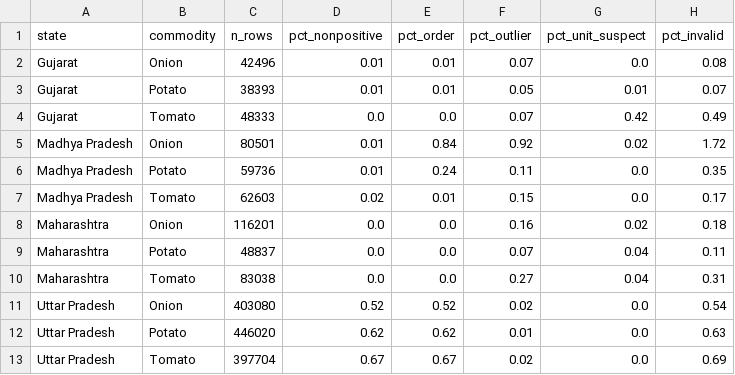
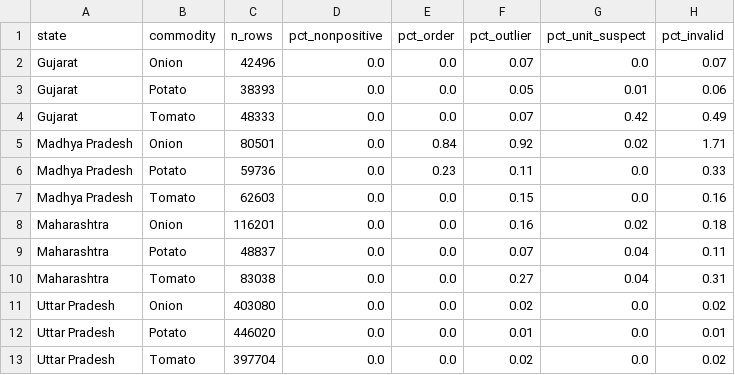
Before and after one commit to AbhijaySinghPanwar/MANDI_PULSE, a CSV file: reports/tables/phase2/03_flag_rates_by_state.csv, drawn as a sheet.

```diff
--- a/reports/tables/phase2/03_flag_rates_by_state.csv
+++ b/reports/tables/phase2/03_flag_rates_by_state.csv
@@ -1,8 +1,8 @@
 state,commodity,n_rows,pct_nonpositive,pct_order,pct_outlier,pct_unit_suspect,pct_invalid
-Gujarat,Onion,42496,0.01,0.01,0.07,0.0,0.08
-Gujarat,Potato,38393,0.01,0.01,0.05,0.01,0.07
+Gujarat,Onion,42496,0.0,0.0,0.07,0.0,0.07
+Gujarat,Potato,38393,0.0,0.0,0.05,0.01,0.06
 Gujarat,Tomato,48333,0.0,0.0,0.07,0.42,0.49
-Madhya Pradesh,Onion,80501,0.01,0.84,0.92,0.02,1.72
-Madhya Pradesh,Potato,59736,0.01,0.24,0.11,0.0,0.35
-Madhya Pradesh,Tomato,62603,0.02,0.01,0.15,0.0,0.17
+Madhya Pradesh,Onion,80501,0.0,0.84,0.92,0.02,1.71
+Madhya Pradesh,Potato,59736,0.0,0.23,0.11,0.0,0.33
+Madhya Pradesh,Tomato,62603,0.0,0.0,0.15,0.0,0.16
 Maharashtra,Onion,116201,0.0,0.0,0.16,0.02,0.18
@@ -10,4 +10,4 @@ Maharashtra,Potato,48837,0.0,0.0,0.07,0.04,0.11
 Maharashtra,Tomato,83038,0.0,0.0,0.27,0.04,0.31
-Uttar Pradesh,Onion,403080,0.52,0.52,0.02,0.0,0.54
-Uttar Pradesh,Potato,446020,0.62,0.62,0.01,0.0,0.63
-Uttar Pradesh,Tomato,397704,0.67,0.67,0.02,0.0,0.69
+Uttar Pradesh,Onion,403080,0.0,0.0,0.02,0.0,0.02
+Uttar Pradesh,Potato,446020,0.0,0.0,0.01,0.0,0.01
+Uttar Pradesh,Tomato,397704,0.0,0.0,0.02,0.0,0.02
```
Also changed, not shown: reports/tables/phase2/01_reconciliation.csv, reports/tables/phase2/02_flag_rates_by_year.csv, 30 other files.
